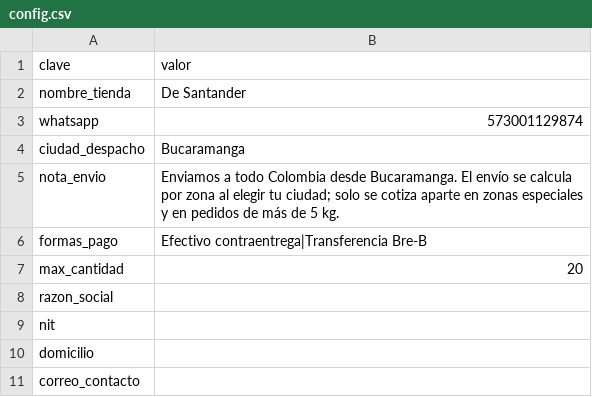
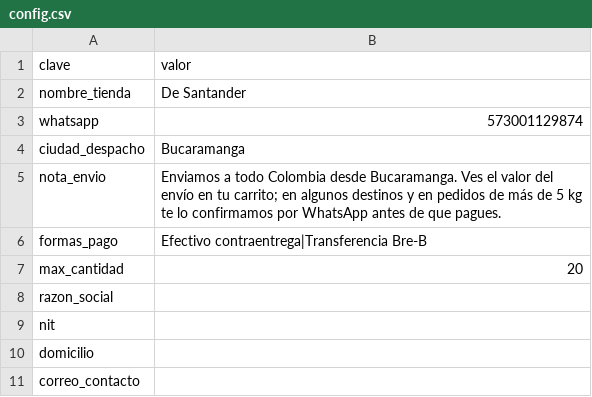
Before and after one commit to ivan-rueda-duarte/coffee-santander-shop, a CSV file: data/config.csv, drawn as a sheet.

```diff
--- a/data/config.csv
+++ b/data/config.csv
@@ -4,3 +4,3 @@ whatsapp,573001129874
 ciudad_despacho,Bucaramanga
-nota_envio,Enviamos a todo Colombia desde Bucaramanga. El envío se calcula por zona al elegir tu ciudad; solo se cotiza aparte en zonas especiales y en pedidos de más de 5 kg.
+nota_envio,Enviamos a todo Colombia desde Bucaramanga. Ves el valor del envío en tu carrito; en algunos destinos y en pedidos de más de 5 kg te lo confirmamos por WhatsApp antes de que pagues.
 formas_pago,Efectivo contraentrega|Transferencia Bre-B
```
Also changed, not shown: 5 other files.
